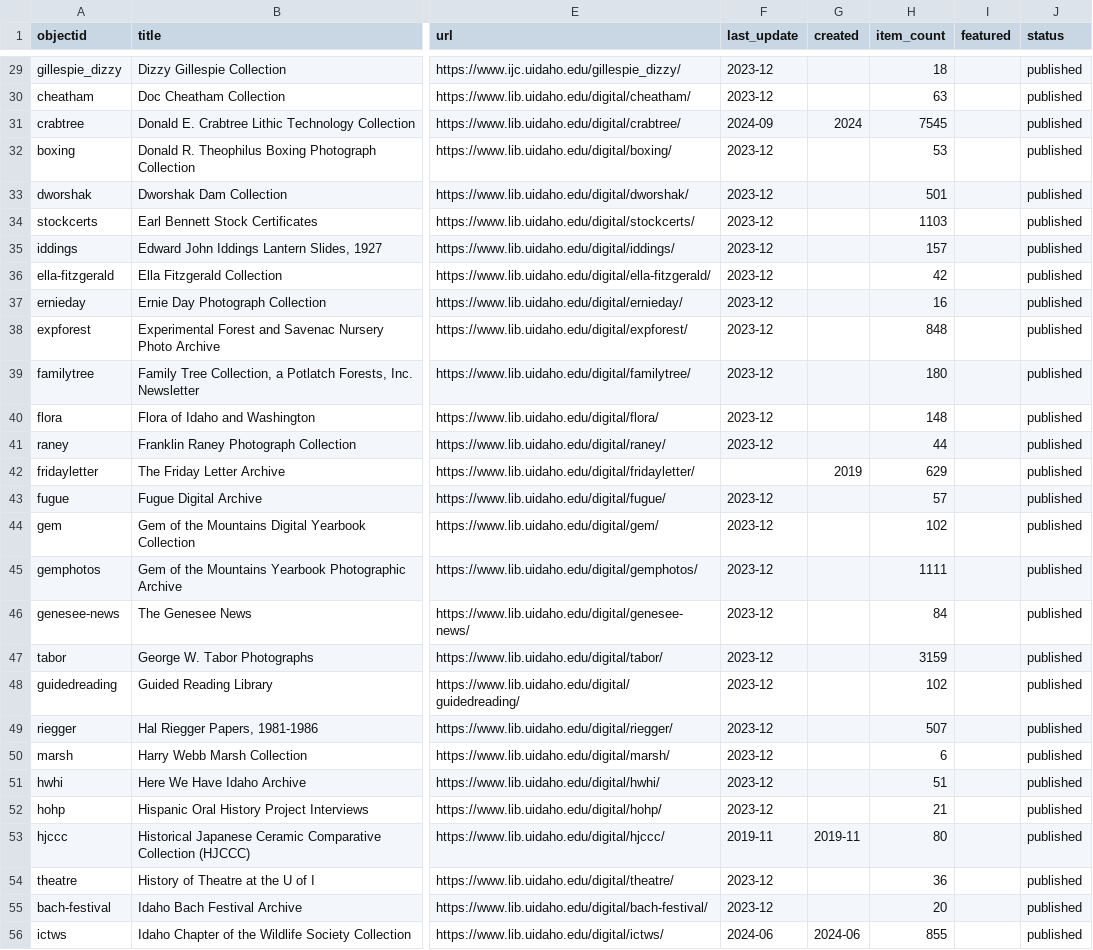
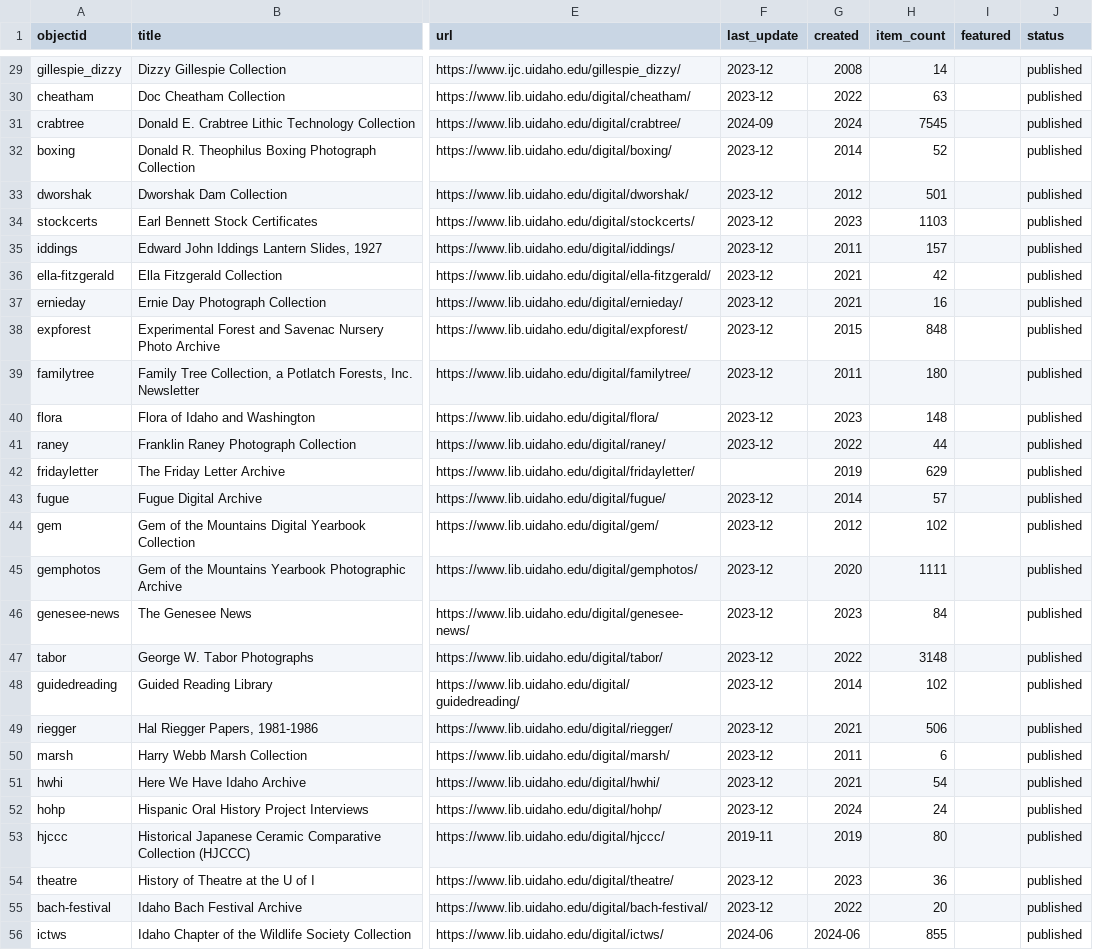
Before and after one commit to uidaholib/digital_home, a CSV file: _data/digital_collections.csv, drawn as a sheet; only a part is shown, gaps mark what is left out; the diff covers the shown part only; the diff names each change by its address in the sheet, - before the commit and + after, or states it on an @@ line.

```diff
--- a/_data/digital_collections.csv
+++ b/_data/digital_collections.csv
-G29 (created): (empty)
+G29 (created): 2008
-H29 (item_count): 18
+H29 (item_count): 14
-G30 (created): (empty)
+G30 (created): 2022
-G32 (created): (empty)
+G32 (created): 2014
-H32 (item_count): 53
+H32 (item_count): 52
-G33 (created): (empty)
+G33 (created): 2012
-G34 (created): (empty)
+G34 (created): 2023
-G35 (created): (empty)
+G35 (created): 2011
-G36:G37 (created): (empty)
+G36:G37 (created): 2021
-G38 (created): (empty)
+G38 (created): 2015
-G39 (created): (empty)
+G39 (created): 2011
-G40 (created): (empty)
+G40 (created): 2023
-G41 (created): (empty)
+G41 (created): 2022
-G43 (created): (empty)
+G43 (created): 2014
-G44 (created): (empty)
+G44 (created): 2012
-G45 (created): (empty)
+G45 (created): 2020
-G46 (created): (empty)
+G46 (created): 2023
-G47 (created): (empty)
+G47 (created): 2022
-H47 (item_count): 3159
+H47 (item_count): 3148
-G48 (created): (empty)
+G48 (created): 2014
-G49 (created): (empty)
+G49 (created): 2021
-H49 (item_count): 507
+H49 (item_count): 506
-G50 (created): (empty)
+G50 (created): 2011
-G51 (created): (empty)
+G51 (created): 2021
-H51 (item_count): 51
+H51 (item_count): 54
-G52 (created): (empty)
+G52 (created): 2024
-H52 (item_count): 21
+H52 (item_count): 24
-G53 (created): 2019-11
+G53 (created): 2019
-G54 (created): (empty)
+G54 (created): 2023
-G55 (created): (empty)
+G55 (created): 2022
```
Also changed, not shown: 118 edited cells elsewhere in this file.
